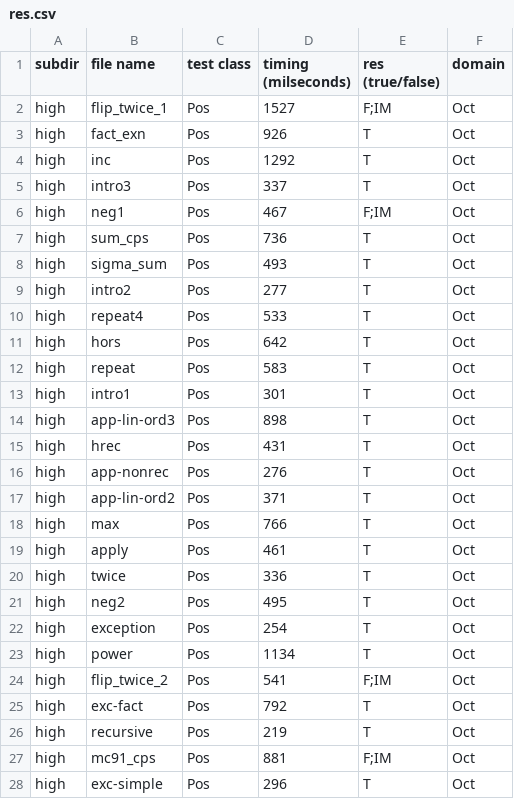
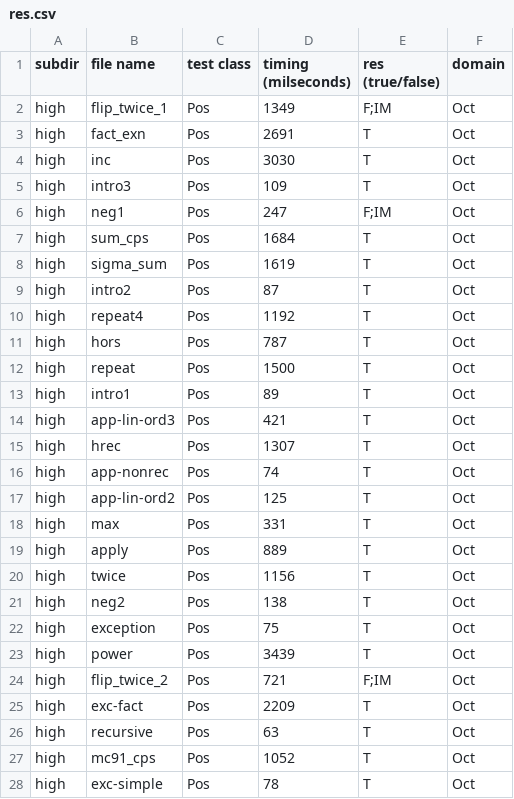
Before and after one commit to nyu-acsys/drift, a CSV file: res.csv, drawn as a sheet; only a part is shown; the diff covers the shown part only.

```diff
--- a/res.csv
+++ b/res.csv
@@ -1,28 +1,28 @@
 subdir,file name,test class,timing (milseconds),res (true/false),domain
-high,flip_twice_1,Pos,1527,F;IM,Oct
-high,fact_exn,Pos,926,T,Oct
-high,inc,Pos,1292,T,Oct
-high,intro3,Pos,337,T,Oct
-high,neg1,Pos,467,F;IM,Oct
-high,sum_cps,Pos,736,T,Oct
-high,sigma_sum,Pos,493,T,Oct
-high,intro2,Pos,277,T,Oct
-high,repeat4,Pos,533,T,Oct
-high,hors,Pos,642,T,Oct
-high,repeat,Pos,583,T,Oct
-high,intro1,Pos,301,T,Oct
-high,app-lin-ord3,Pos,898,T,Oct
-high,hrec,Pos,431,T,Oct
-high,app-nonrec,Pos,276,T,Oct
-high,app-lin-ord2,Pos,371,T,Oct
-high,max,Pos,766,T,Oct
-high,apply,Pos,461,T,Oct
-high,twice,Pos,336,T,Oct
-high,neg2,Pos,495,T,Oct
-high,exception,Pos,254,T,Oct
-high,power,Pos,1134,T,Oct
-high,flip_twice_2,Pos,541,F;IM,Oct
-high,exc-fact,Pos,792,T,Oct
-high,recursive,Pos,219,T,Oct
-high,mc91_cps,Pos,881,F;IM,Oct
-high,exc-simple,Pos,296,T,Oct
+high,flip_twice_1,Pos,1349,F;IM,Oct
+high,fact_exn,Pos,2691,T,Oct
+high,inc,Pos,3030,T,Oct
+high,intro3,Pos,109,T,Oct
+high,neg1,Pos,247,F;IM,Oct
+high,sum_cps,Pos,1684,T,Oct
+high,sigma_sum,Pos,1619,T,Oct
+high,intro2,Pos,87,T,Oct
+high,repeat4,Pos,1192,T,Oct
+high,hors,Pos,787,T,Oct
+high,repeat,Pos,1500,T,Oct
+high,intro1,Pos,89,T,Oct
+high,app-lin-ord3,Pos,421,T,Oct
+high,hrec,Pos,1307,T,Oct
+high,app-nonrec,Pos,74,T,Oct
+high,app-lin-ord2,Pos,125,T,Oct
+high,max,Pos,331,T,Oct
+high,apply,Pos,889,T,Oct
+high,twice,Pos,1156,T,Oct
+high,neg2,Pos,138,T,Oct
+high,exception,Pos,75,T,Oct
+high,power,Pos,3439,T,Oct
+high,flip_twice_2,Pos,721,F;IM,Oct
+high,exc-fact,Pos,2209,T,Oct
+high,recursive,Pos,63,T,Oct
+high,mc91_cps,Pos,1052,T,Oct
+high,exc-simple,Pos,78,T,Oct
```
Also changed, not shown: 5 added rows and 78 edited cells elsewhere in this file, 5 other files.
